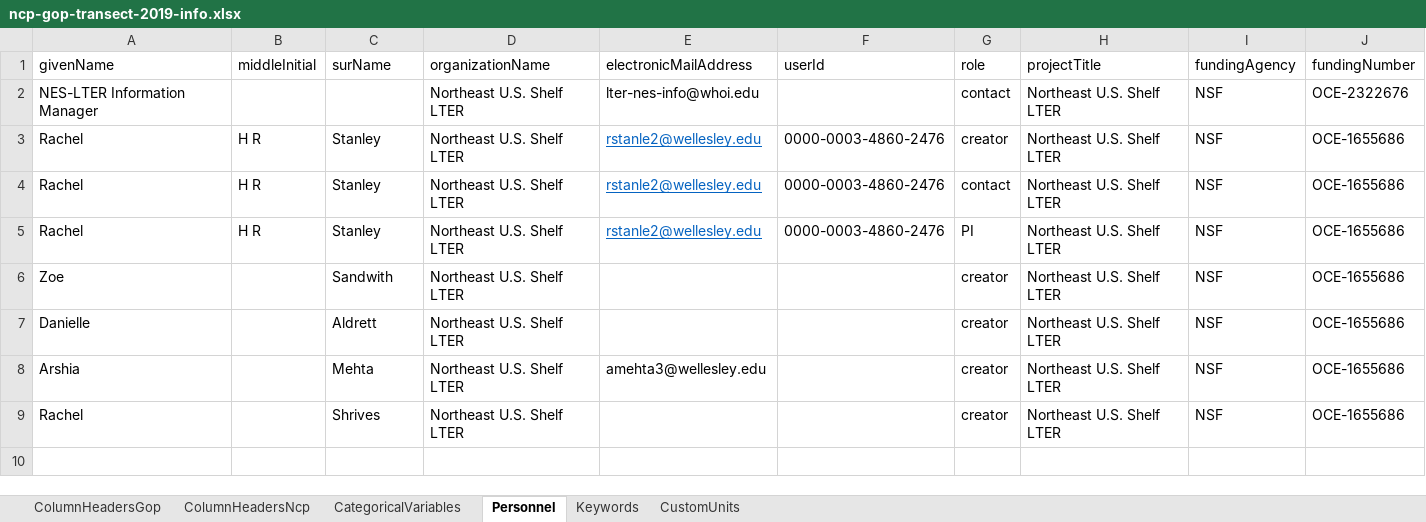
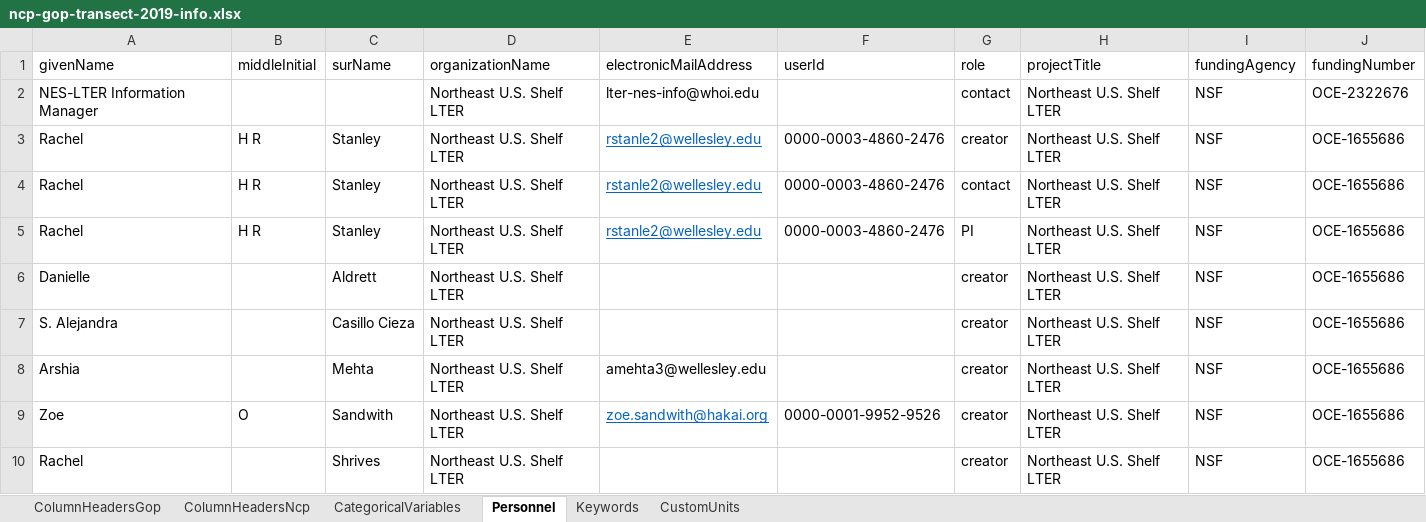
Before and after one commit to WHOIGit/nes-lter-eims-toi-ncp-gop, an Excel workbook: ncp-gop-transect-2019-pkg14/ncp-gop-transect-2019-info.xlsx, sheet Personnel, drawn as a sheet; values as stored, in another font and other column widths than the file's, no borders; removed rows and columns are numbered as before the commit, all else as after; the diff names each change by its address in the sheet, - before the commit and + after, or states it on an @@ line.

```diff
--- a/ncp-gop-transect-2019-pkg14/ncp-gop-transect-2019-info.xlsx (sheet Personnel)
+++ b/ncp-gop-transect-2019-pkg14/ncp-gop-transect-2019-info.xlsx (sheet Personnel)
-row 6: Zoe |  | Sandwith | Northeast U.S. Shelf LTER |  |  | creator | Northeast U.S. Shelf LTER | NSF | OCE-1655686
+row 7: S. Alejandra |  | Casillo Cieza | Northeast U.S. Shelf LTER |  |  | creator | Northeast U.S. Shelf LTER | NSF | OCE-1655686
+row 9: Zoe | O | Sandwith | Northeast U.S. Shelf LTER | zoe.sandwith@hakai.org | 0000-0001-9952-9526 | creator | Northeast U.S. Shelf LTER | NSF | OCE-1655686
```
Also changed, not shown: eims-toi-transect/eims-toi-transect-info.xlsx, ncp-gop-transect-2018-pkg13/ncp-gop-transect-2018-info.xlsx, 19 other files.
